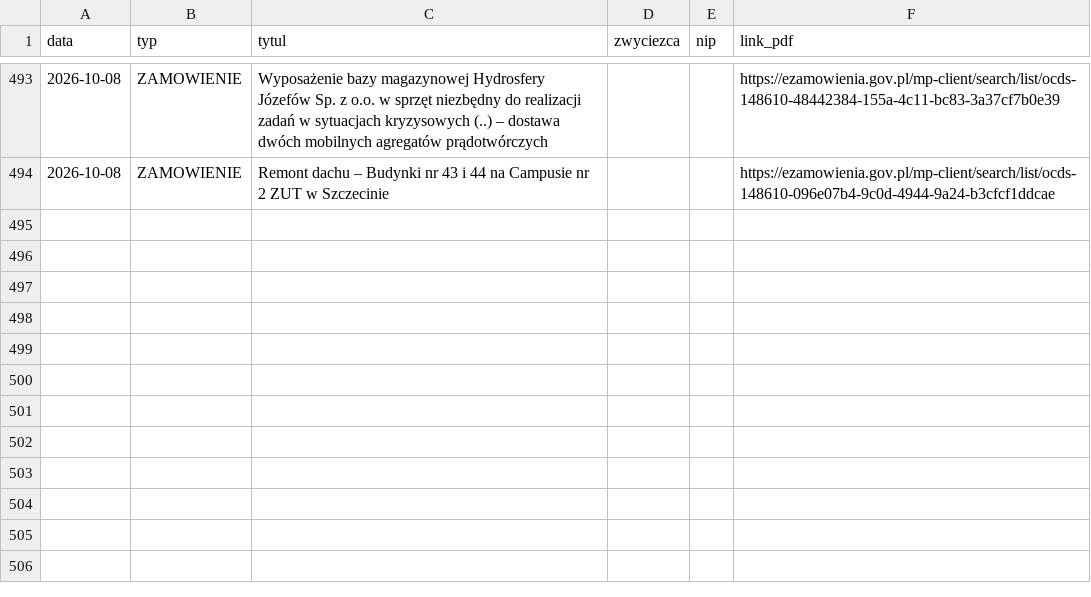
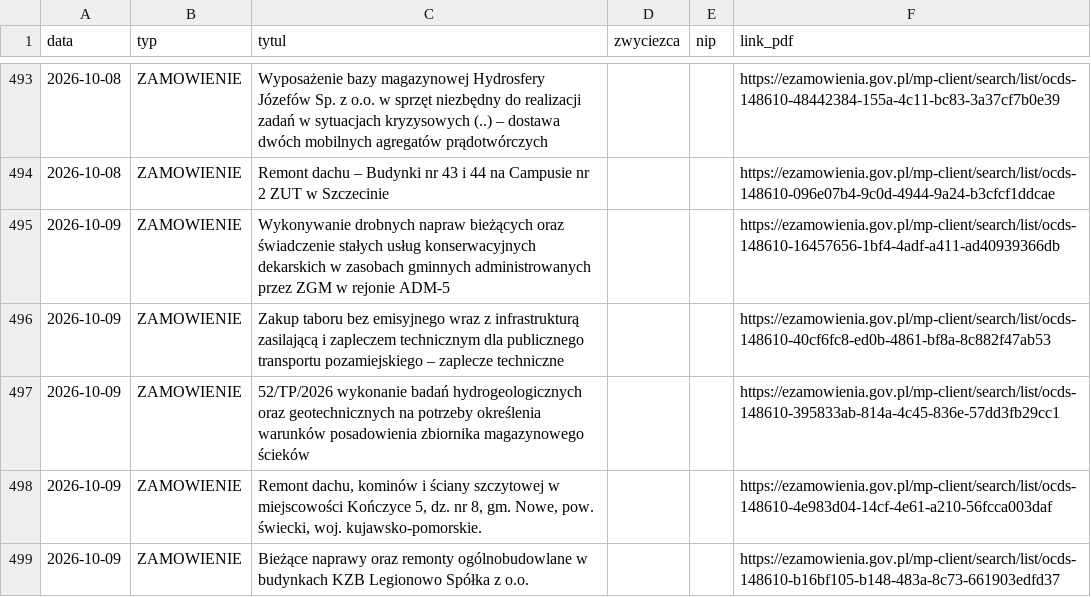
Before and after one commit to Genso3/przetargi, a CSV file: nowe_przetargi.csv, drawn as a sheet; only a part is shown, gaps mark what is left out; the diff names each change by its address in the sheet, - before the commit and + after, or states it on an @@ line.

```diff
--- a/nowe_przetargi.csv
+++ b/nowe_przetargi.csv
+row 495: 2026-10-09 | ZAMOWIENIE | Wykonywanie drobnych napraw bieżących oraz świadczenie stałych usług konserwacyjnych dekarskich w zasobach gminnych administrowanych przez ZGM w rejonie ADM-5 |  |  | https://ezamowienia.gov.pl/mp-client/search/list/ocds-148610-16457656-1bf4-4adf-a411-ad40939366db
+row 496: 2026-10-09 | ZAMOWIENIE | Zakup taboru bez emisyjnego wraz z infrastrukturą zasilającą i zapleczem technicznym dla publicznego transportu pozamiejskiego – zaplecze techniczne |  |  | https://ezamowienia.gov.pl/mp-client/search/list/ocds-148610-40cf6fc8-ed0b-4861-bf8a-8c882f47ab53
+row 497: 2026-10-09 | ZAMOWIENIE | 52/TP/2026 wykonanie badań hydrogeologicznych oraz geotechnicznych na potrzeby określenia warunków posadowienia zbiornika magazynowego ścieków |  |  | https://ezamowienia.gov.pl/mp-client/search/list/ocds-148610-395833ab-814a-4c45-836e-57dd3fb29cc1
+row 498: 2026-10-09 | ZAMOWIENIE | Remont dachu, kominów i ściany szczytowej w miejscowości Kończyce 5, dz. nr 8, gm. Nowe, pow. świecki, woj. kujawsko-pomorskie. |  |  | https://ezamowienia.gov.pl/mp-client/search/list/ocds-148610-4e983d04-14cf-4e61-a210-56fcca003daf
+row 499: 2026-10-09 | ZAMOWIENIE | Bieżące naprawy oraz remonty ogólnobudowlane w budynkach KZB Legionowo Spółka z o.o. |  |  | https://ezamowienia.gov.pl/mp-client/search/list/ocds-148610-b16bf105-b148-483a-8c73-661903edfd37
```
Also changed, not shown: 2 other files.
